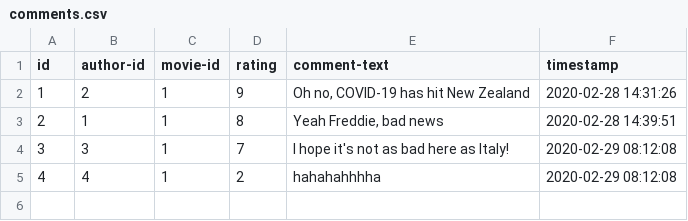
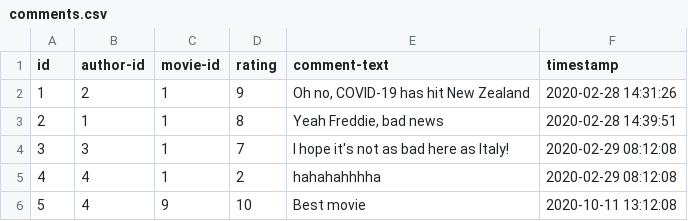
Before and after one commit to adamliu327/CS235Flix, a CSV file: CS235FLIX/adapters/data/comments.csv, drawn as a sheet; the diff names each change by its address in the sheet, - before the commit and + after, or states it on an @@ line.

```diff
--- a/CS235FLIX/adapters/data/comments.csv
+++ b/CS235FLIX/adapters/data/comments.csv
+row 6: 5 | 4 | 9 | 10 | Best movie | 2020-10-11 13:12:08
```
Also changed, not shown: 8 other files.
